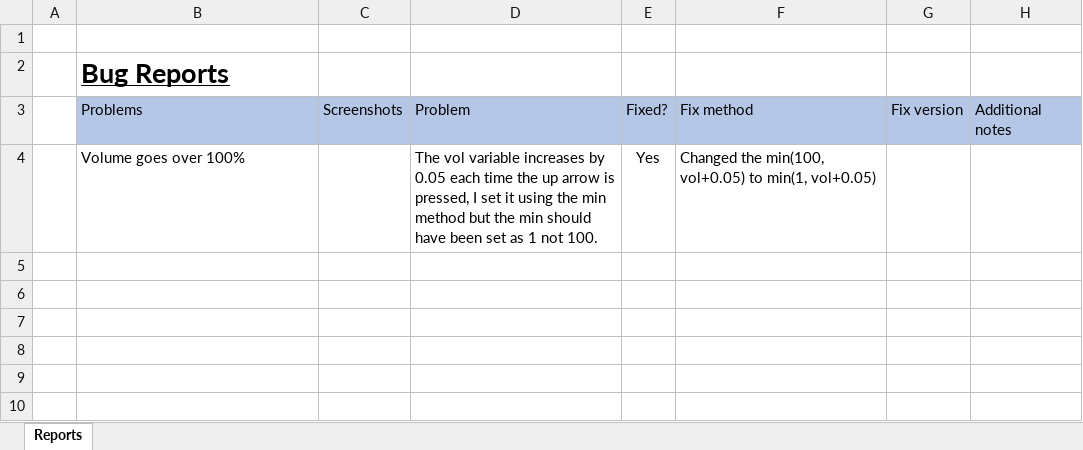
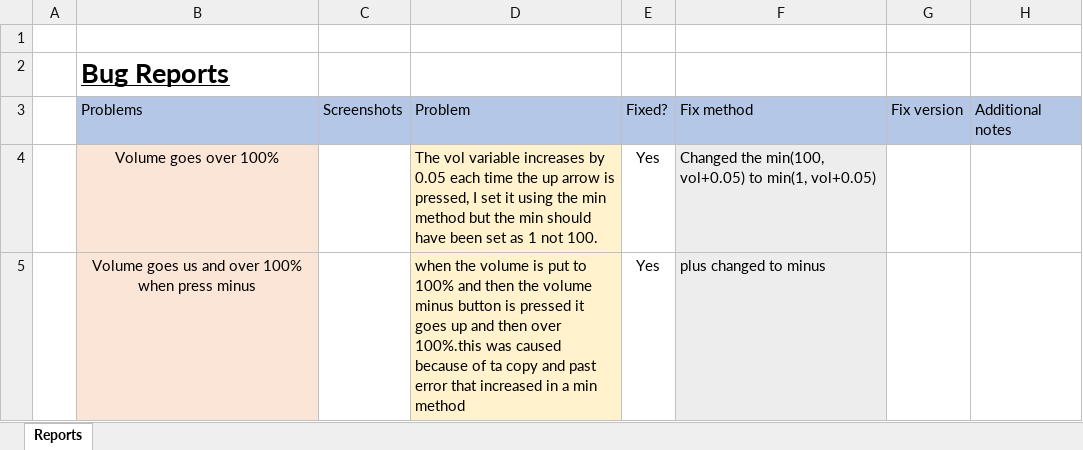
Before and after one commit to Liam-Pender/Music-Vis, an Excel workbook: musicVis-master/Bug Reports/Bug Reports.xlsx, sheet Reports, drawn as a sheet; values as stored, in another font and other column widths than the file's, no borders; charts and pictures not drawn; the diff names each change by its address in the sheet, - before the commit and + after, or states it on an @@ line.

```diff
--- a/musicVis-master/Bug Reports/Bug Reports.xlsx (sheet Reports)
+++ b/musicVis-master/Bug Reports/Bug Reports.xlsx (sheet Reports)
@@ B4 fill: none → #FBE5D6, alignment: left → center @@
-D4 fill: none
+D4 fill: #FFF2CC
-F4 fill: none
+F4 fill: #EDEDED
+row 5:  | Volume goes us and over 100% when press minus |  | when the volume is put to 100% and then the volume minus button is pressed it goes up and then over 100%.this was caused because of ta copy and past error that increased in a min method | Yes | plus changed to minus
```
Also changed, not shown: 3 other files.
